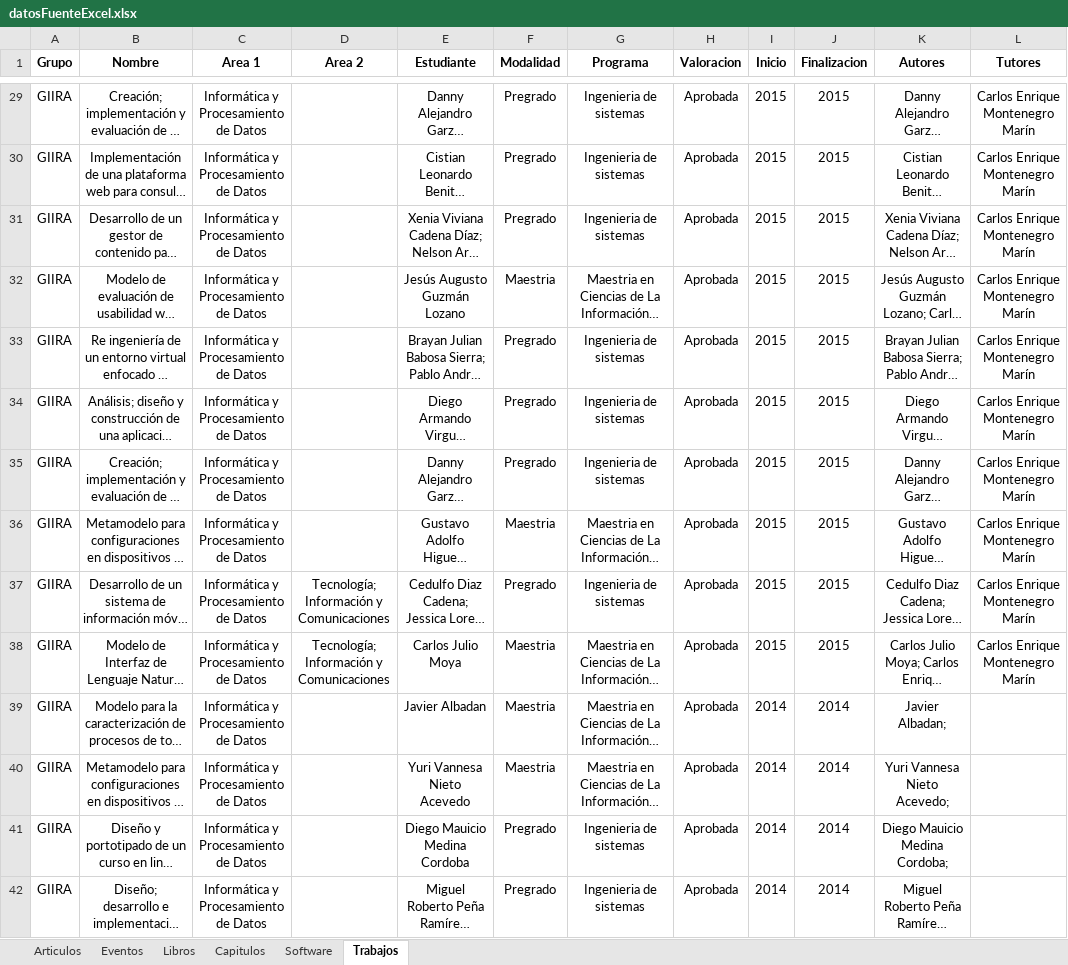
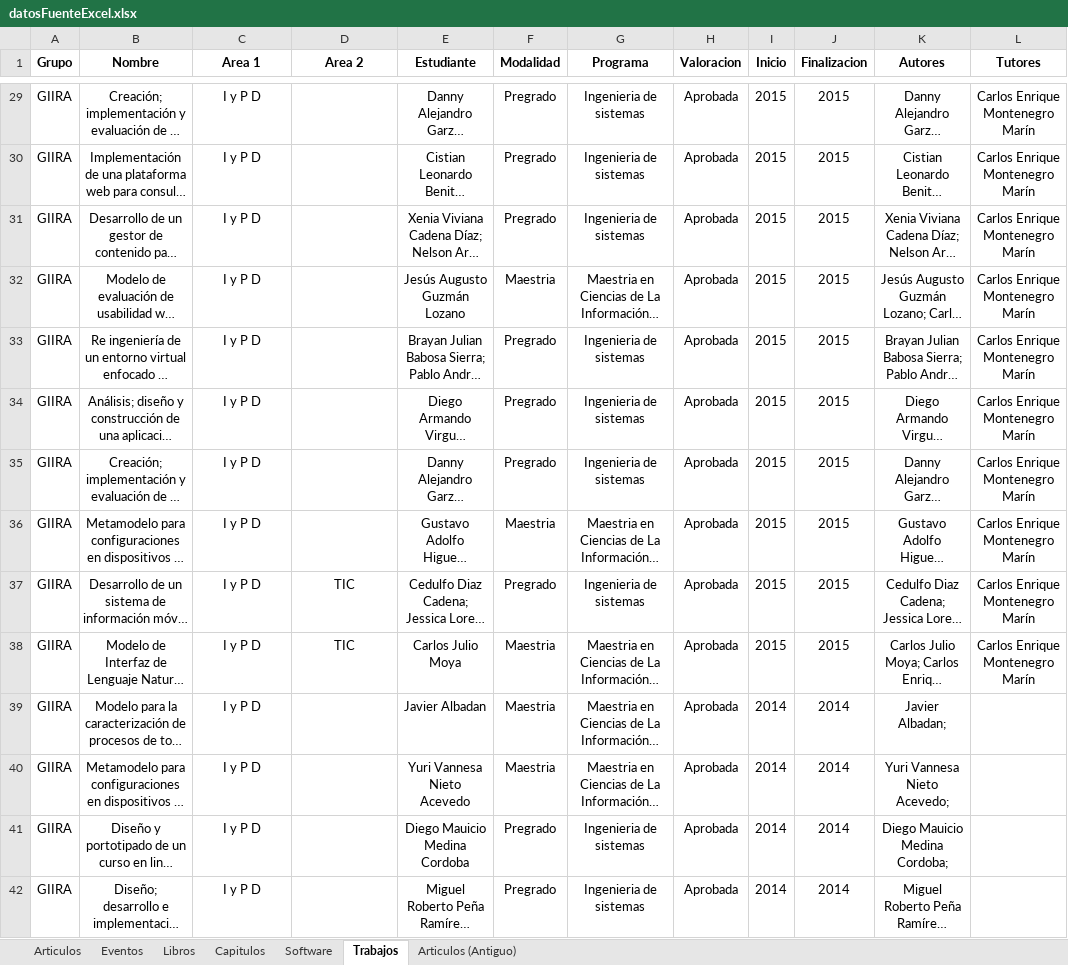
Before and after one commit to valentinatobo/ShinyProductividad, an Excel workbook: datosFuenteExcel.xlsx, sheet Trabajos, drawn as a sheet; only a part is shown, gaps mark what is left out; long unchanged cells end in …; values as stored, in another font and other column widths than the file's, no borders; the diff covers the shown part only; the diff names each change by its address in the sheet, - before the commit and + after, or states it on an @@ line.

```diff
--- a/datosFuenteExcel.xlsx (sheet Trabajos)
+++ b/datosFuenteExcel.xlsx (sheet Trabajos)
+sheet tab: Articulos (Antiguo)
-C29:C42 (Area 1): Informática y Procesamiento de Datos
+C29:C42 (Area 1): I y P D
-D37:D38 (Area 2): Tecnología; Información y Comunicaciones
+D37:D38 (Area 2): TIC
```
Also changed, not shown: 1077 edited cells elsewhere in this sheet, sheet Articulos, sheet Capitulos, sheet Software, sheet Libros, sheet Eventos, 5 other files.
